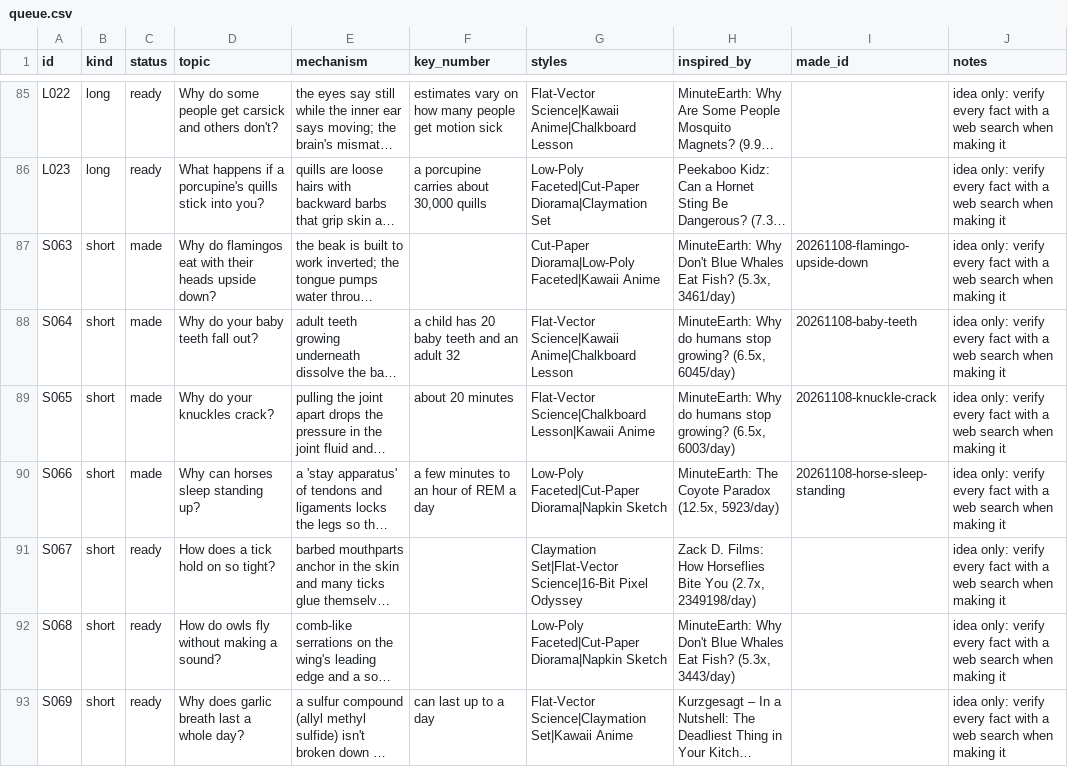
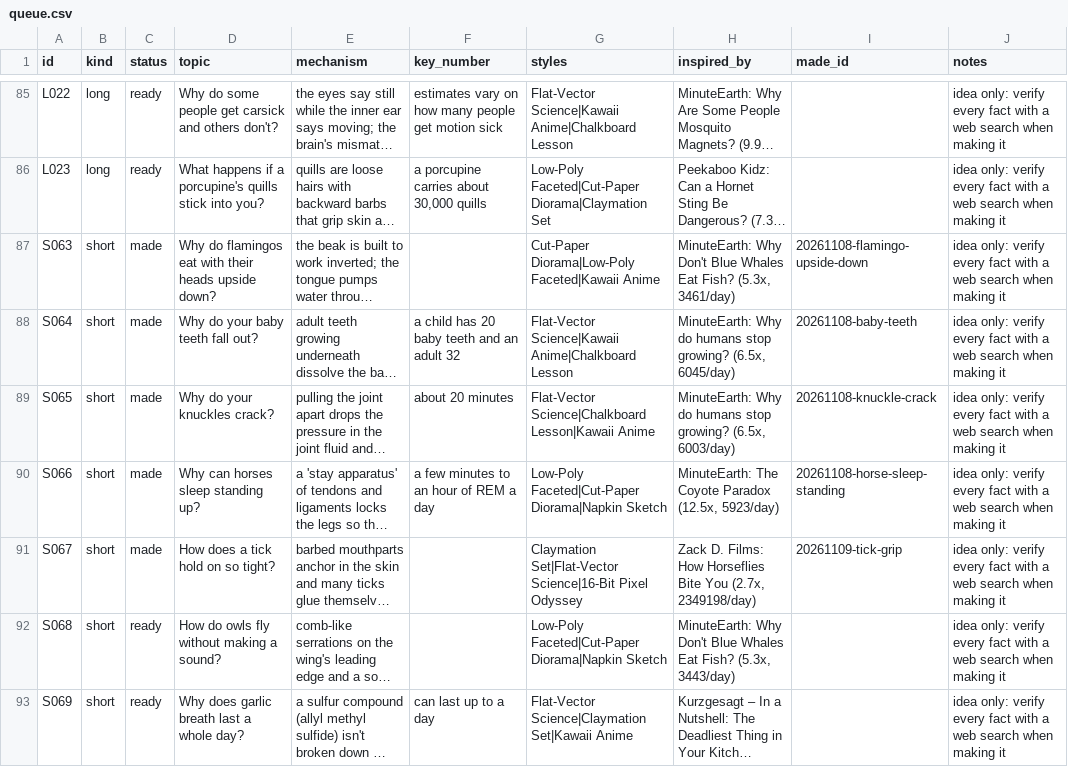
Before and after one commit to akachwaha27/shorts-autopilot, a CSV file: explainer/topics/queue.csv, drawn as a sheet; only a part is shown, gaps mark what is left out; long unchanged cells end in …; the diff names each change by its address in the sheet, - before the commit and + after, or states it on an @@ line.

```diff
--- a/explainer/topics/queue.csv
+++ b/explainer/topics/queue.csv
-C91 (status): ready
+C91 (status): made
-I91 (made_id): (empty)
+I91 (made_id): 20261109-tick-grip
```
Also changed, not shown: 5 other files.
